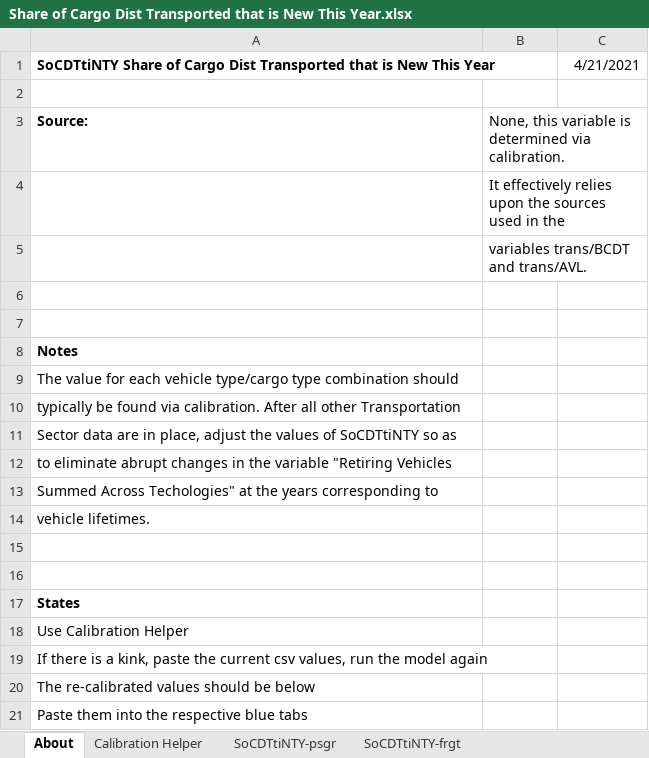
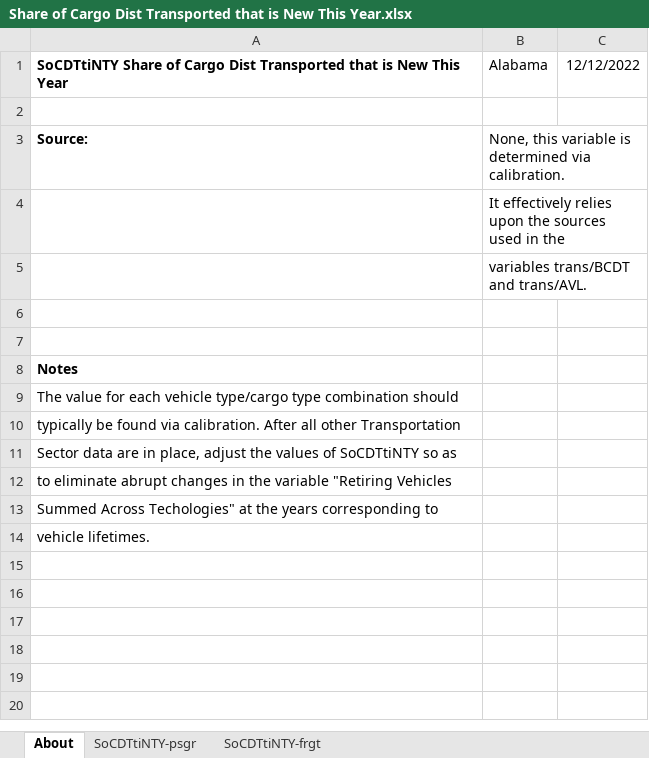
Before and after one commit to EnergyInnovation/eps-alabama, an Excel workbook: InputData/trans/SoCDTtiNTY/Share of Cargo Dist Transported that is New This Year.xlsx, sheet About, drawn as a sheet; values as stored, in another font and other column widths than the file's, no borders; the diff names each change by its address in the sheet, - before the commit and + after, or states it on an @@ line.

```diff
--- a/InputData/trans/SoCDTtiNTY/Share of Cargo Dist Transported that is New This Year.xlsx (sheet About)
+++ b/InputData/trans/SoCDTtiNTY/Share of Cargo Dist Transported that is New This Year.xlsx (sheet About)
-sheet tab: Calibration Helper
-B1: (empty)
+B1: Alabama
-C1: 4/21/2021
+C1: 12/12/2022
-row 15: (empty)
-row 16: (empty)
-row 17: States
-row 18: Use Calibration Helper
-row 19: If there is a kink, paste the current csv values, run the model again
-row 20: The re-calibrated values should be below
-row 21: Paste them into the respective blue tabs
```
Also changed, not shown: sheet SoCDTtiNTY-psgr, sheet SoCDTtiNTY-frgt, InputData/trans/AVL/Avg Vehicle Lifetime.xlsx, InputData/trans/TTS/Transportation Technology Shareweights.xlsx, 6 other files.
